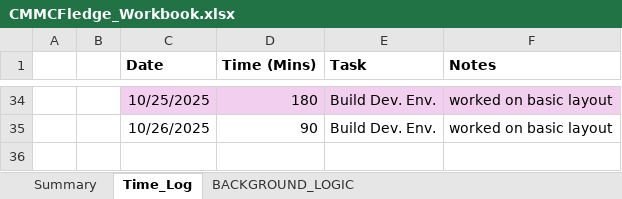
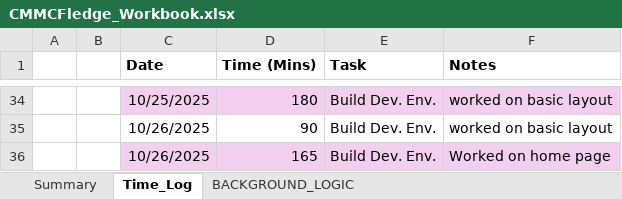
Before and after one commit to cmcfarren23/CMMCFledge, an Excel workbook: 02_WorkingDocs/CMMCFledge_Workbook.xlsx, sheet Time_Log, drawn as a sheet; only a part is shown, gaps mark what is left out; values as stored, in another font and other column widths than the file's, no borders; table styles not drawn; the diff names each change by its address in the sheet, - before the commit and + after, or states it on an @@ line.

```diff
--- a/02_WorkingDocs/CMMCFledge_Workbook.xlsx (sheet Time_Log)
+++ b/02_WorkingDocs/CMMCFledge_Workbook.xlsx (sheet Time_Log)
+row 36:  |  | 10/26/2025 | 165 | Build Dev. Env. | Worked on home page
```
Also changed, not shown: sheet BACKGROUND_LOGIC, charts or pictures, 5 other files.
